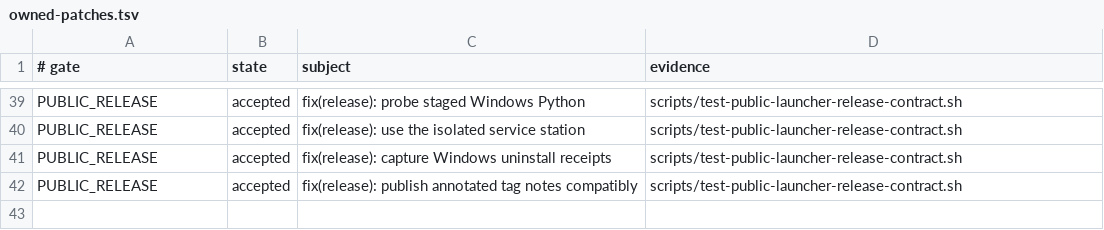
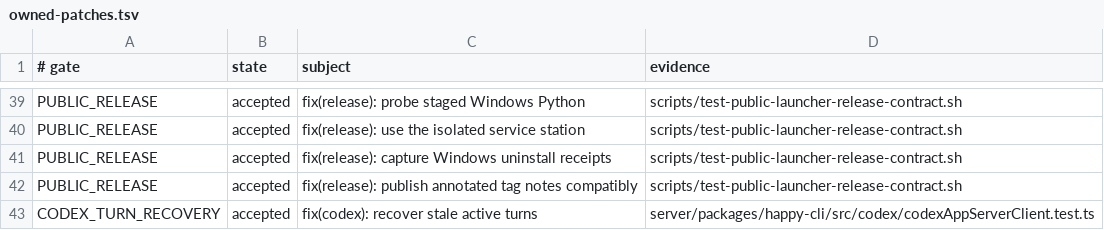
Before and after one commit to NickGuAI/HappyHerd, a TSV file: docs/owned-patches.tsv, drawn as a sheet; only a part is shown, gaps mark what is left out; the diff names each change by its address in the sheet, - before the commit and + after, or states it on an @@ line.

Commit message:
fix(codex): recover stale active turns

```diff
--- a/docs/owned-patches.tsv
+++ b/docs/owned-patches.tsv
+row 43: CODEX_TURN_RECOVERY | accepted | fix(codex): recover stale active turns | server/packages/happy-cli/src/codex/codexAppServerClient.test.ts
```
Also changed, not shown: 7 other files.
